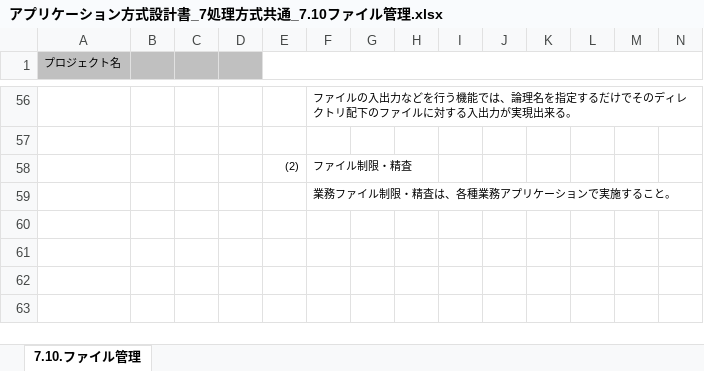
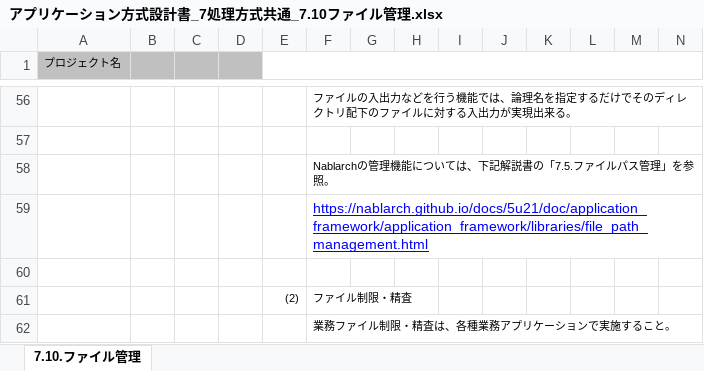
Before and after one commit to Fintan-contents/application-architecture-sample, an Excel workbook: nablarch_sample/アプリケーション方式設計書_7処理方式共通_7.10ファイル管理.xlsx, sheet 7.10.ファイル管理, drawn as a sheet; only a part is shown, gaps mark what is left out; values as stored, in another font and other column widths than the file's, no borders; rows hold the shown columns only; the diff names each change by its address in the sheet, - before the commit and + after, or states it on an @@ line.

Commit message:
Nablarchのファイルパス管理へのリンクを追加

```diff
--- a/nablarch_sample/アプリケーション方式設計書_7処理方式共通_7.10ファイル管理.xlsx (sheet 7.10.ファイル管理)
+++ b/nablarch_sample/アプリケーション方式設計書_7処理方式共通_7.10ファイル管理.xlsx (sheet 7.10.ファイル管理)
+row 58:  |  |  |  |  | Nablarchの管理機能については、下記解説書の「7.5.ファイルパス管理」を参照。
+row 59:  |  |  |  |  | https://nablarch.github.io/docs/5u21/doc/application_framework/application_framework/libraries/file_path_management.html
+row 60: (empty)
```
